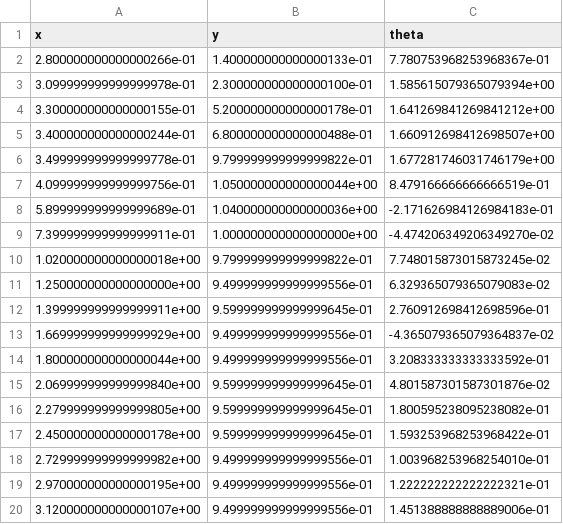
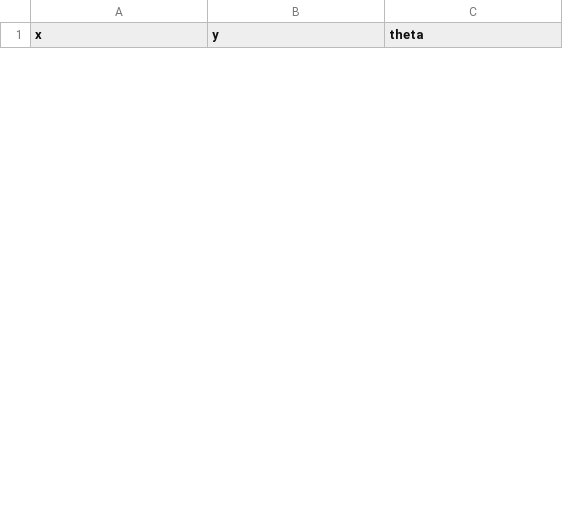
Before and after one commit to Supratim005/Firebird5_control_using_raspberrypi_python, a CSV file: Project/Line/States.csv, drawn as a sheet; only a part is shown; the diff covers the shown part only.

```diff
--- a/Project/Line/States.csv
+++ b/Project/Line/States.csv
@@ -1,20 +1 @@
 x,y,theta
-2.800000000000000266e-01,1.400000000000000133e-01,7.780753968253968367e-01
-3.099999999999999978e-01,2.300000000000000100e-01,1.585615079365079394e+00
-3.300000000000000155e-01,5.200000000000000178e-01,1.641269841269841212e+00
-3.400000000000000244e-01,6.800000000000000488e-01,1.660912698412698507e+00
-3.499999999999999778e-01,9.799999999999999822e-01,1.677281746031746179e+00
-4.099999999999999756e-01,1.050000000000000044e+00,8.479166666666666519e-01
-5.899999999999999689e-01,1.040000000000000036e+00,-2.171626984126984183e-01
-7.399999999999999911e-01,1.000000000000000000e+00,-4.474206349206349270e-02
-1.020000000000000018e+00,9.799999999999999822e-01,7.748015873015873245e-02
-1.250000000000000000e+00,9.499999999999999556e-01,6.329365079365079083e-02
-1.399999999999999911e+00,9.599999999999999645e-01,2.760912698412698596e-01
-1.669999999999999929e+00,9.499999999999999556e-01,-4.365079365079364837e-02
-1.800000000000000044e+00,9.499999999999999556e-01,3.208333333333333592e-01
-2.069999999999999840e+00,9.599999999999999645e-01,4.801587301587301876e-02
-2.279999999999999805e+00,9.599999999999999645e-01,1.800595238095238082e-01
-2.450000000000000178e+00,9.599999999999999645e-01,1.593253968253968422e-01
-2.729999999999999982e+00,9.499999999999999556e-01,1.003968253968254010e-01
-2.970000000000000195e+00,9.499999999999999556e-01,1.222222222222222321e-01
-3.120000000000000107e+00,9.499999999999999556e-01,1.451388888888889006e-01
```
Also changed, not shown: 25 added rows and 6 removed rows elsewhere in this file, Project/Line/target_states.csv, 4 other files.
